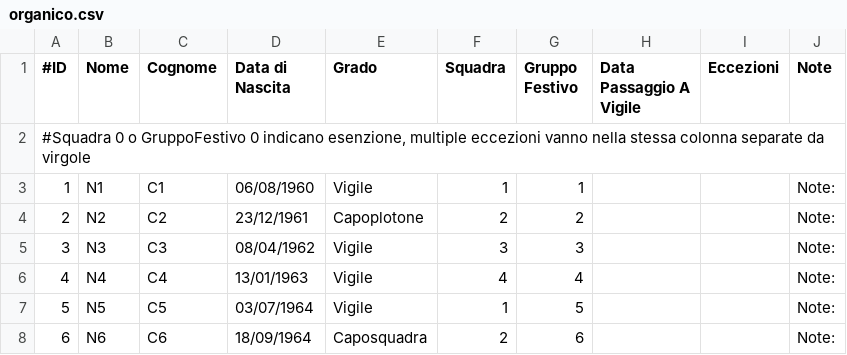
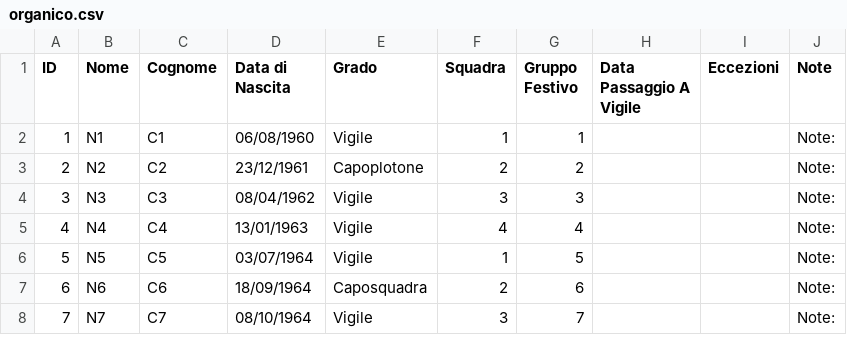
Before and after one commit to LegoFed3/vvf_turnazione, a CSV file: organico.csv, drawn as a sheet; only a part is shown; the shorter side is filled out with more unchanged rows; the diff names each change by its address in the sheet, - before the commit and + after, or states it on an @@ line.

```diff
--- a/organico.csv
+++ b/organico.csv
@@ column A (ID) renumbered in row 1 @@
-row 2: #Squadra 0 o GruppoFestivo 0 indicano esenzione, multiple eccezioni vanno nella stessa colonna separate da virgole
```
Also changed, not shown: riporti.csv, 2 other files.
